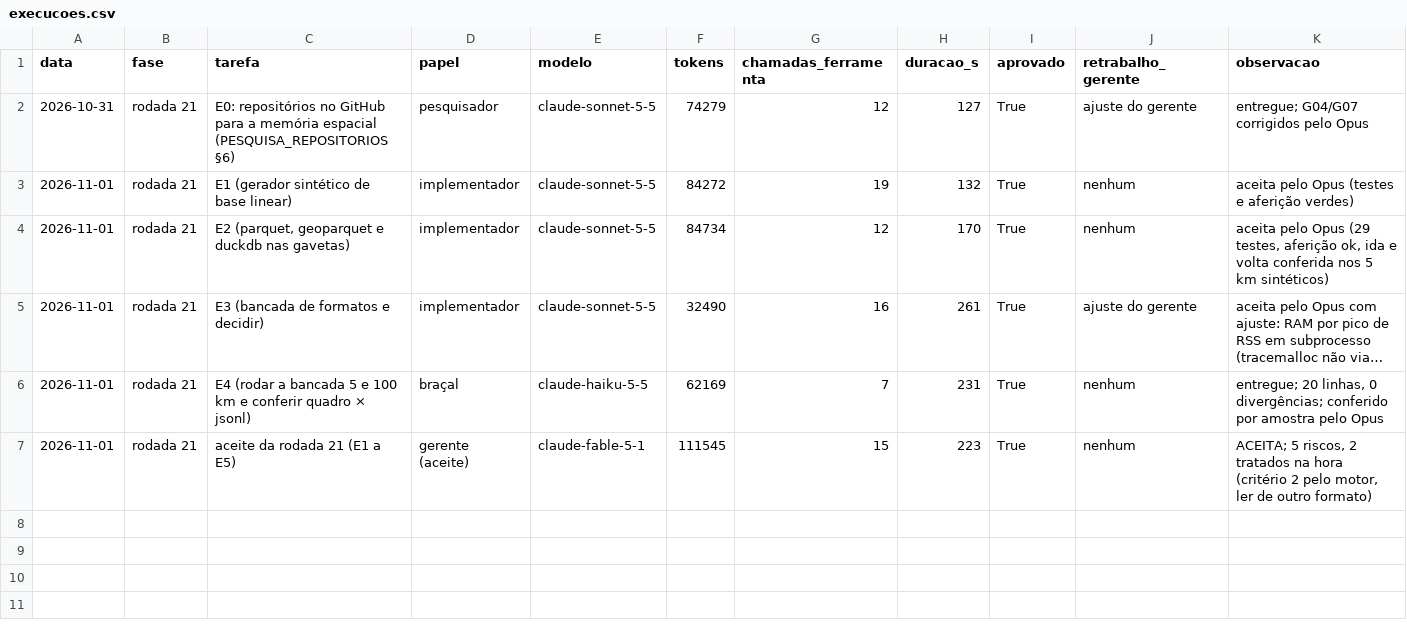
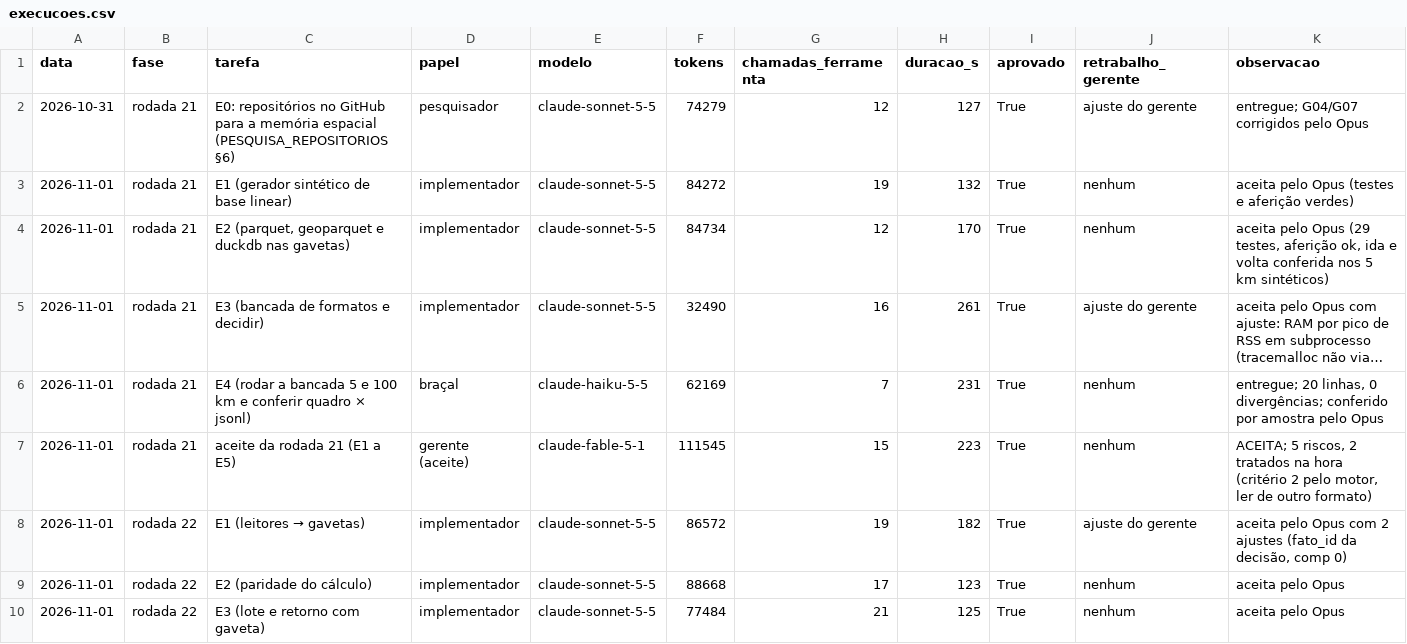
Before and after one commit to CAIOZANETTI/projetos_em_camadas, a CSV file: results/agentes/execucoes.csv, drawn as a sheet; long unchanged cells end in ….

```diff
--- a/results/agentes/execucoes.csv
+++ b/results/agentes/execucoes.csv
@@ -7 +7,4 @@ data,fase,tarefa,papel,modelo,tokens,chamadas_ferramenta,duracao_s,aprovado,retr
 2026-11-01,rodada 21,aceite da rodada 21 (E1 a E5),gerente (aceite),claude-fable-5-1,111545,15,223,True,nenhum,"ACEITA; 5 riscos, 2 tratados na hora (critério 2 pelo motor, ler de outro formato)"
+2026-11-01,rodada 22,E1 (leitores → gavetas),implementador,claude-sonnet-5-5,86572,19,182,True,ajuste do gerente,"aceita pelo Opus com 2 ajustes (fato_id da decisão, comp 0)"
+2026-11-01,rodada 22,E2 (paridade do cálculo),implementador,claude-sonnet-5-5,88668,17,123,True,nenhum,aceita pelo Opus
+2026-11-01,rodada 22,E3 (lote e retorno com gaveta),implementador,claude-sonnet-5-5,77484,21,125,True,nenhum,aceita pelo Opus
```
Also changed, not shown: 2 other files.
